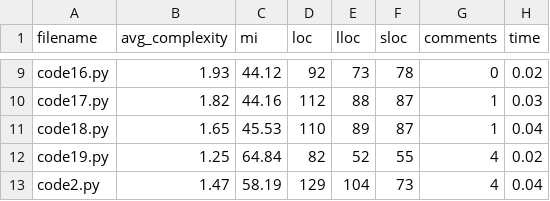
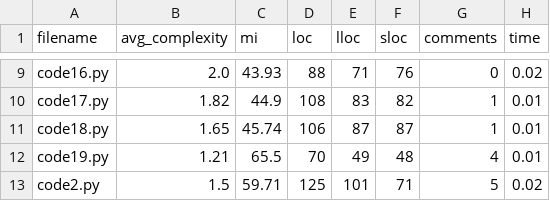
Before and after one commit to AndrewDoes/researchmethod_Dataset, a CSV file: QodoAI/analysis_results.csv, drawn as a sheet; only a part is shown, gaps mark what is left out; the diff covers the shown part only; the diff names each change by its address in the sheet, - before the commit and + after, or states it on an @@ line.

```diff
--- a/QodoAI/analysis_results.csv
+++ b/QodoAI/analysis_results.csv
-B9 (avg_complexity): 1.93
+B9 (avg_complexity): 2.0
-C9 (mi): 44.12
+C9 (mi): 43.93
-D9 (loc): 92
+D9 (loc): 88
-E9 (lloc): 73
+E9 (lloc): 71
-F9 (sloc): 78
+F9 (sloc): 76
-C10 (mi): 44.16
+C10 (mi): 44.9
-D10 (loc): 112
+D10 (loc): 108
-E10 (lloc): 88
+E10 (lloc): 83
-F10 (sloc): 87
+F10 (sloc): 82
-H10 (time): 0.03
+H10 (time): 0.01
-C11 (mi): 45.53
+C11 (mi): 45.74
-D11 (loc): 110
+D11 (loc): 106
-E11 (lloc): 89
+E11 (lloc): 87
-H11 (time): 0.04
+H11 (time): 0.01
-B12 (avg_complexity): 1.25
+B12 (avg_complexity): 1.21
-C12 (mi): 64.84
+C12 (mi): 65.5
-D12 (loc): 82
+D12 (loc): 70
-E12 (lloc): 52
+E12 (lloc): 49
-F12 (sloc): 55
+F12 (sloc): 48
-H12 (time): 0.02
+H12 (time): 0.01
-B13 (avg_complexity): 1.47
+B13 (avg_complexity): 1.5
-C13 (mi): 58.19
+C13 (mi): 59.71
-D13 (loc): 129
+D13 (loc): 125
-E13 (lloc): 104
+E13 (lloc): 101
-F13 (sloc): 73
+F13 (sloc): 71
-G13 (comments): 4
+G13 (comments): 5
-H13 (time): 0.04
+H13 (time): 0.02
```
Also changed, not shown: 79 edited cells elsewhere in this file, 3 other files.
